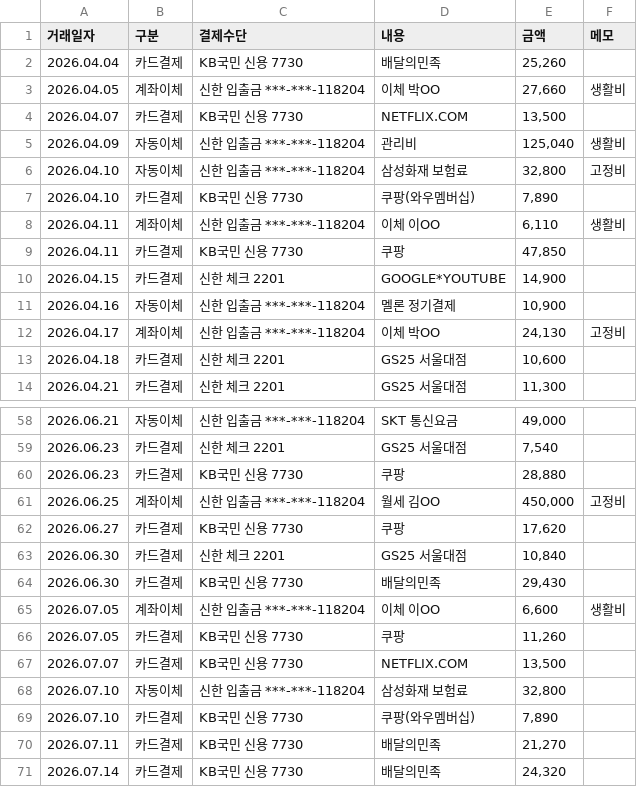
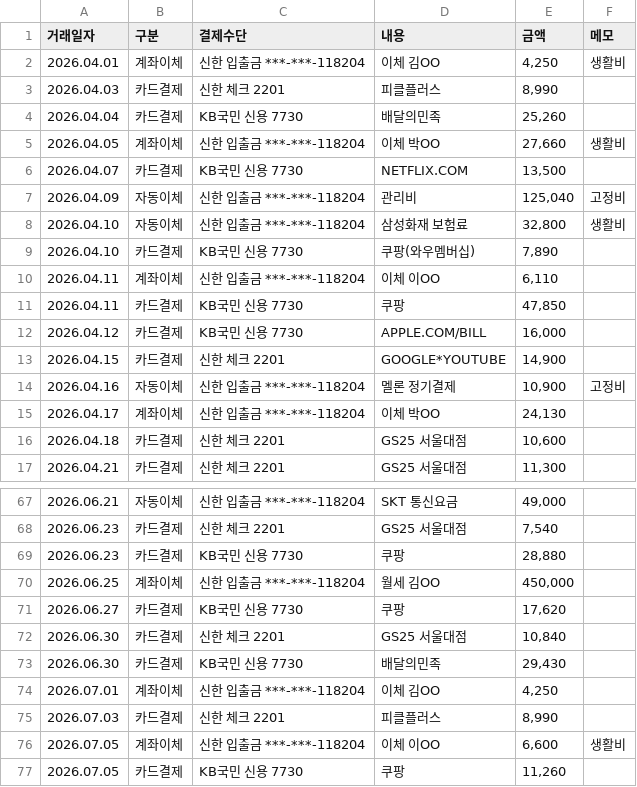
Before and after one commit to Ppine/2project, a CSV file: data/samples/3_card_transfer_a.csv, drawn as a sheet; only a part is shown, gaps mark what is left out; the shorter side is filled out with more unchanged rows; the diff covers the shown part only.

Commit message:
add fee data

```diff
--- a/data/samples/3_card_transfer_a.csv
+++ b/data/samples/3_card_transfer_a.csv
@@ -1,2 +1,4 @@
 거래일자,구분,결제수단,내용,금액,메모
+2026.04.01,계좌이체,신한 입출금 ***-***-118204,이체 김OO,"4,250",생활비
+2026.04.03,카드결제,신한 체크 2201,피클플러스,"8,990",
 2026.04.04,카드결제,KB국민 신용 7730,배달의민족,"25,260",
@@ -4,10 +6,11 @@
 2026.04.07,카드결제,KB국민 신용 7730,NETFLIX.COM,"13,500",
-2026.04.09,자동이체,신한 입출금 ***-***-118204,관리비,"125,040",생활비
-2026.04.10,자동이체,신한 입출금 ***-***-118204,삼성화재 보험료,"32,800",고정비
+2026.04.09,자동이체,신한 입출금 ***-***-118204,관리비,"125,040",고정비
+2026.04.10,자동이체,신한 입출금 ***-***-118204,삼성화재 보험료,"32,800",생활비
 2026.04.10,카드결제,KB국민 신용 7730,쿠팡(와우멤버십),"7,890",
-2026.04.11,계좌이체,신한 입출금 ***-***-118204,이체 이OO,"6,110",생활비
+2026.04.11,계좌이체,신한 입출금 ***-***-118204,이체 이OO,"6,110",
 2026.04.11,카드결제,KB국민 신용 7730,쿠팡,"47,850",
+2026.04.12,카드결제,KB국민 신용 7730,APPLE.COM/BILL,"16,000",
 2026.04.15,카드결제,신한 체크 2201,GOOGLE*YOUTUBE,"14,900",
-2026.04.16,자동이체,신한 입출금 ***-***-118204,멜론 정기결제,"10,900",
-2026.04.17,계좌이체,신한 입출금 ***-***-118204,이체 박OO,"24,130",고정비
+2026.04.16,자동이체,신한 입출금 ***-***-118204,멜론 정기결제,"10,900",고정비
+2026.04.17,계좌이체,신한 입출금 ***-***-118204,이체 박OO,"24,130",
 2026.04.18,카드결제,신한 체크 2201,GS25 서울대점,"10,600",
@@ -60,3 +69,3 @@
 2026.06.23,카드결제,KB국민 신용 7730,쿠팡,"28,880",
-2026.06.25,계좌이체,신한 입출금 ***-***-118204,월세 김OO,"450,000",고정비
+2026.06.25,계좌이체,신한 입출금 ***-***-118204,월세 김OO,"450,000",
 2026.06.27,카드결제,KB국민 신용 7730,쿠팡,"17,620",
@@ -64,2 +73,4 @@
 2026.06.30,카드결제,KB국민 신용 7730,배달의민족,"29,430",
+2026.07.01,계좌이체,신한 입출금 ***-***-118204,이체 김OO,"4,250",
+2026.07.03,카드결제,신한 체크 2201,피클플러스,"8,990",
 2026.07.05,계좌이체,신한 입출금 ***-***-118204,이체 이OO,"6,600",생활비
```
Also changed, not shown: 13 added rows and 23 edited cells elsewhere in this file, 12 other files.
